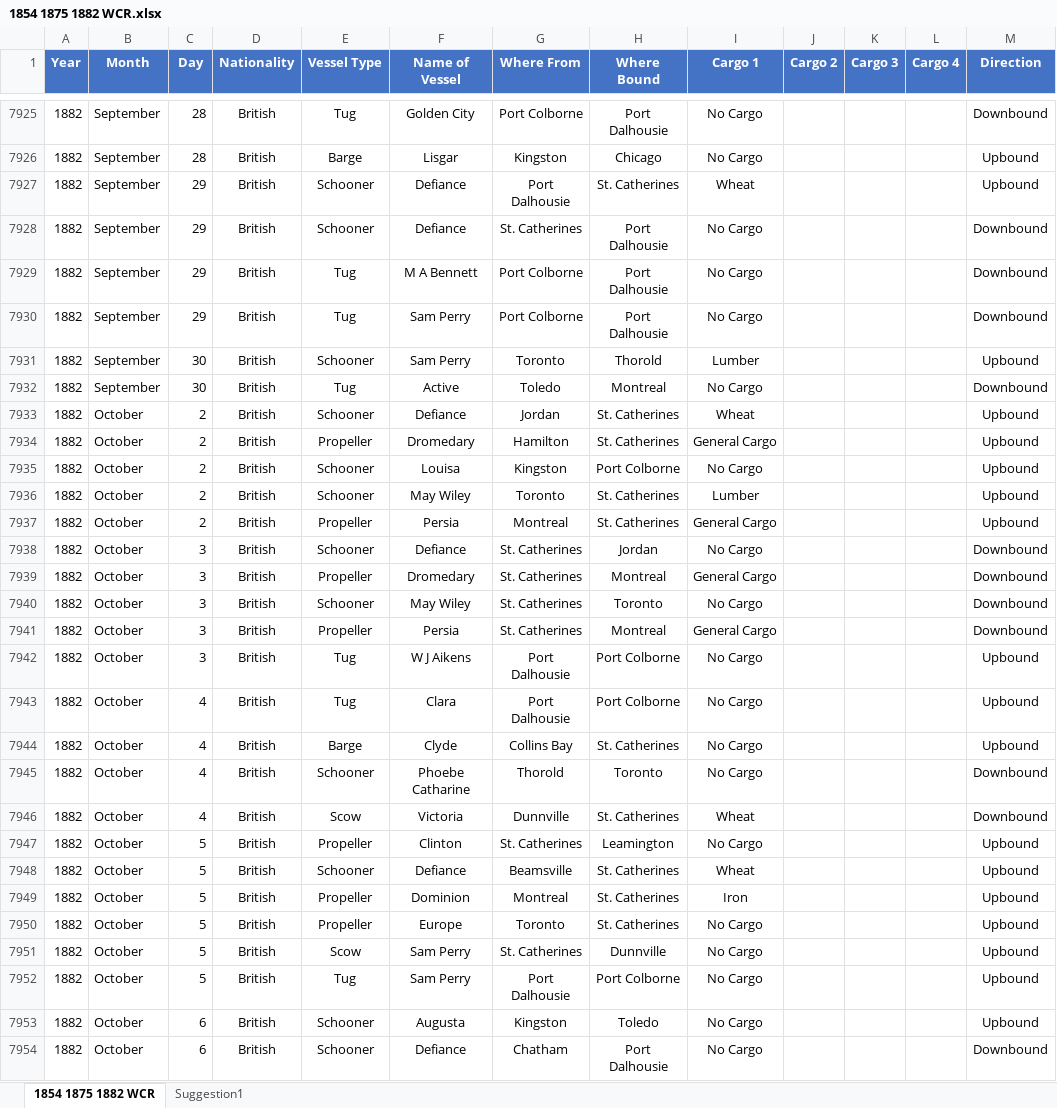
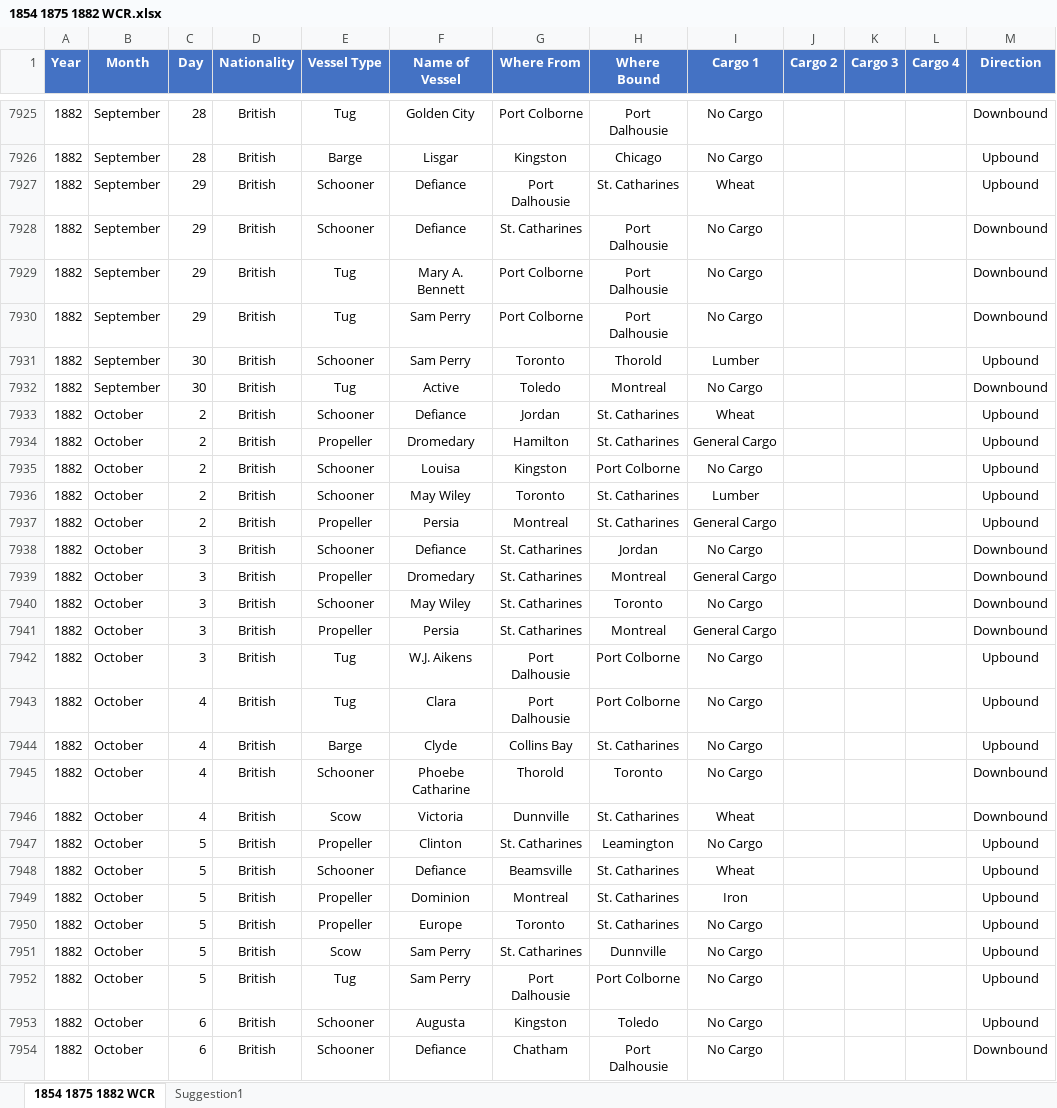
Before and after one commit to fjohnson/glanimation, an Excel workbook: 1854 1875 1882 WCR.xlsx, sheet 1854 1875 1882 WCR, drawn as a sheet; only a part is shown, gaps mark what is left out; values as stored, in another font and other column widths than the file's, no borders; conditional formats and table styles not drawn; the diff covers the shown part only; the diff names each change by its address in the sheet, - before the commit and + after, or states it on an @@ line.

```diff
--- a/1854 1875 1882 WCR.xlsx (sheet 1854 1875 1882 WCR)
+++ b/1854 1875 1882 WCR.xlsx (sheet 1854 1875 1882 WCR)
-H7927 (Where Bound): St. Catherines
+H7927 (Where Bound): St. Catharines
-G7928 (Where From): St. Catherines
+G7928 (Where From): St. Catharines
-F7929 (Name of Vessel): M A Bennett
+F7929 (Name of Vessel): Mary A. Bennett
-H7933:H7934 (Where Bound): St. Catherines
+H7933:H7934 (Where Bound): St. Catharines
-H7936:H7937 (Where Bound): St. Catherines
+H7936:H7937 (Where Bound): St. Catharines
-G7938:G7941 (Where From): St. Catherines
+G7938:G7941 (Where From): St. Catharines
-F7942 (Name of Vessel): W J Aikens
+F7942 (Name of Vessel): W.J. Aikens
-H7944 (Where Bound): St. Catherines
+H7944 (Where Bound): St. Catharines
-H7946 (Where Bound): St. Catherines
+H7946 (Where Bound): St. Catharines
-G7947 (Where From): St. Catherines
+G7947 (Where From): St. Catharines
-H7948:H7950 (Where Bound): St. Catherines
+H7948:H7950 (Where Bound): St. Catharines
-G7951 (Where From): St. Catherines
+G7951 (Where From): St. Catharines
```
Also changed, not shown: 1256 edited cells and cell formats elsewhere in this sheet, 4 other files.
